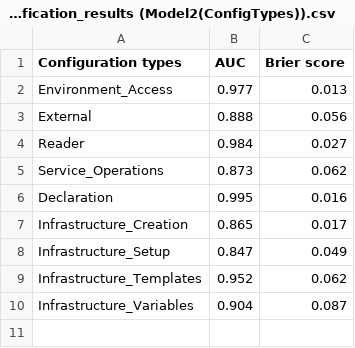
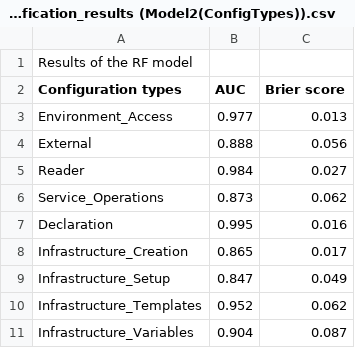
Before and after one commit to harel-coffee/CongIdentification-auto, a CSV file: Classifiers-Results/ConfigurationTypes_classification_results (Model2(ConfigTypes)).csv, drawn as a sheet.

Commit message:
Update ConfigurationTypes_classification_results (Model2(ConfigTypes)).csv

```diff
--- a/Classifiers-Results/ConfigurationTypes_classification_results (Model2(ConfigTypes)).csv
+++ b/Classifiers-Results/ConfigurationTypes_classification_results (Model2(ConfigTypes)).csv
@@ -1 +1,2 @@
+Results of the RF model
 Configuration types,AUC,Brier score
```
